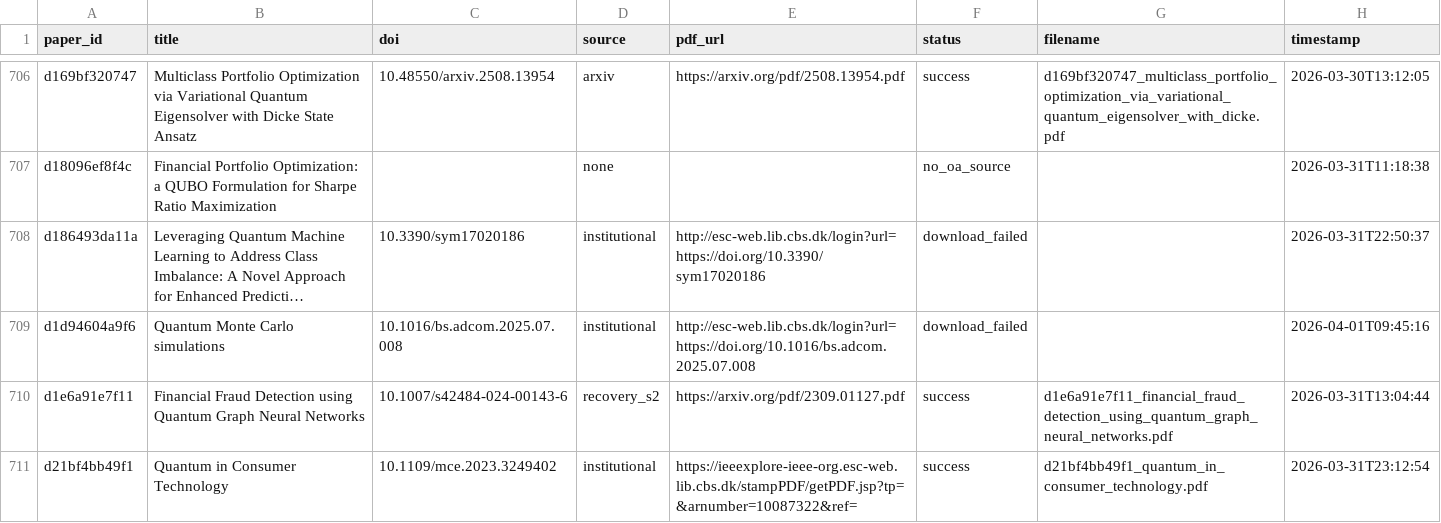
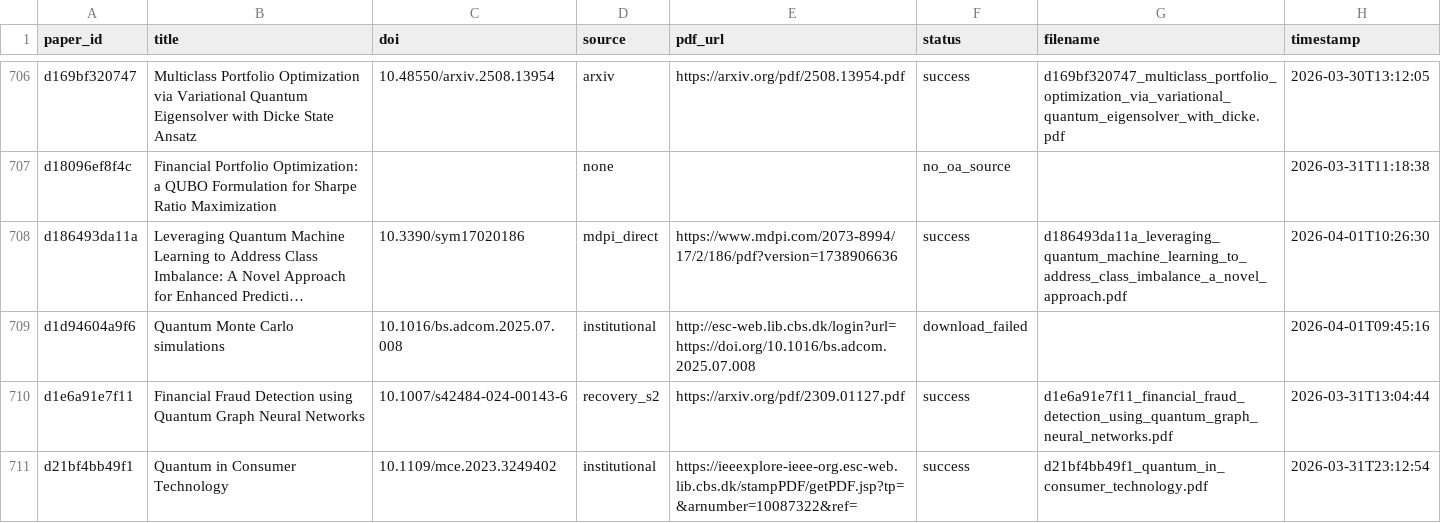
Before and after one commit to vallahrich/quantum-finance-slr, a CSV file: 08_full_texts/download_log.csv, drawn as a sheet; only a part is shown, gaps mark what is left out; long unchanged cells end in …; the diff covers the shown part only; the diff names each change by its address in the sheet, - before the commit and + after, or states it on an @@ line.

```diff
--- a/08_full_texts/download_log.csv
+++ b/08_full_texts/download_log.csv
-D708 (source): institutional
+D708 (source): mdpi_direct
-E708 (pdf_url): http://esc-web.lib.cbs.dk/login?url=https://doi.org/10.3390/sym17020186
+E708 (pdf_url): https://www.mdpi.com/2073-8994/17/2/186/pdf?version=1738906636
-F708 (status): download_failed
+F708 (status): success
-G708 (filename): (empty)
+G708 (filename): d186493da11a_leveraging_quantum_machine_learning_to_address_class_imbalance_a_novel_approach.pdf
-H708 (timestamp): 2026-03-31T22:50:37
+H708 (timestamp): 2026-04-01T10:26:30
```
Also changed, not shown: 76 edited cells elsewhere in this file, 18 other files.
